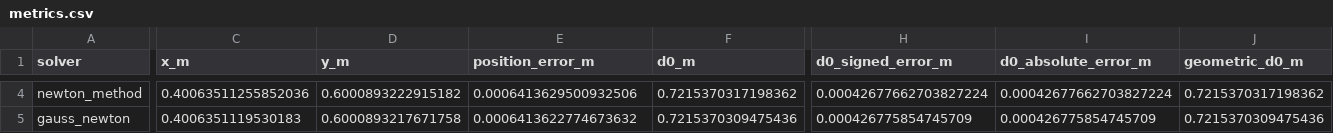
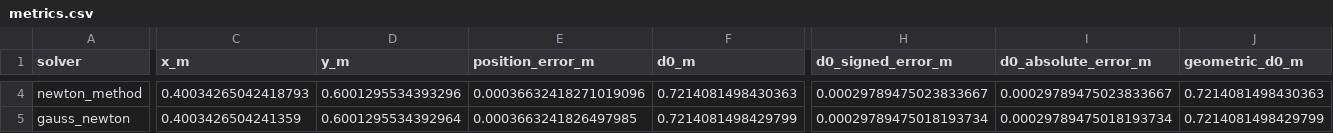
Before and after one commit to whaudrms/tdoa, a CSV file: results/solver_comparison/metrics.csv, drawn as a sheet; only a part is shown, gaps mark what is left out; the diff covers the shown part only; the diff names each change by its address in the sheet, - before the commit and + after, or states it on an @@ line.

```diff
--- a/results/solver_comparison/metrics.csv
+++ b/results/solver_comparison/metrics.csv
-C4 (x_m): 0.40063511255852036
+C4 (x_m): 0.40034265042418793
-D4 (y_m): 0.6000893222915182
+D4 (y_m): 0.6001295534393296
-E4 (position_error_m): 0.0006413629500932506
+E4 (position_error_m): 0.00036632418271019096
-F4 (d0_m): 0.7215370317198362
+F4 (d0_m): 0.7214081498430363
-H4 (d0_signed_error_m): 0.00042677662703827224
+H4 (d0_signed_error_m): 0.00029789475023833667
-I4 (d0_absolute_error_m): 0.00042677662703827224
+I4 (d0_absolute_error_m): 0.00029789475023833667
-J4 (geometric_d0_m): 0.7215370317198362
+J4 (geometric_d0_m): 0.7214081498430363
-C5 (x_m): 0.4006351119530183
+C5 (x_m): 0.4003426504241359
-D5 (y_m): 0.6000893217671758
+D5 (y_m): 0.6001295534392964
-E5 (position_error_m): 0.0006413622774673632
+E5 (position_error_m): 0.0003663241826497985
-F5 (d0_m): 0.7215370309475436
+F5 (d0_m): 0.7214081498429799
-H5 (d0_signed_error_m): 0.000426775854745709
+H5 (d0_signed_error_m): 0.00029789475018193734
-I5 (d0_absolute_error_m): 0.000426775854745709
+I5 (d0_absolute_error_m): 0.00029789475018193734
-J5 (geometric_d0_m): 0.7215370309475436
+J5 (geometric_d0_m): 0.7214081498429799
```
Also changed, not shown: 47 edited cells elsewhere in this file, 10 other files.
